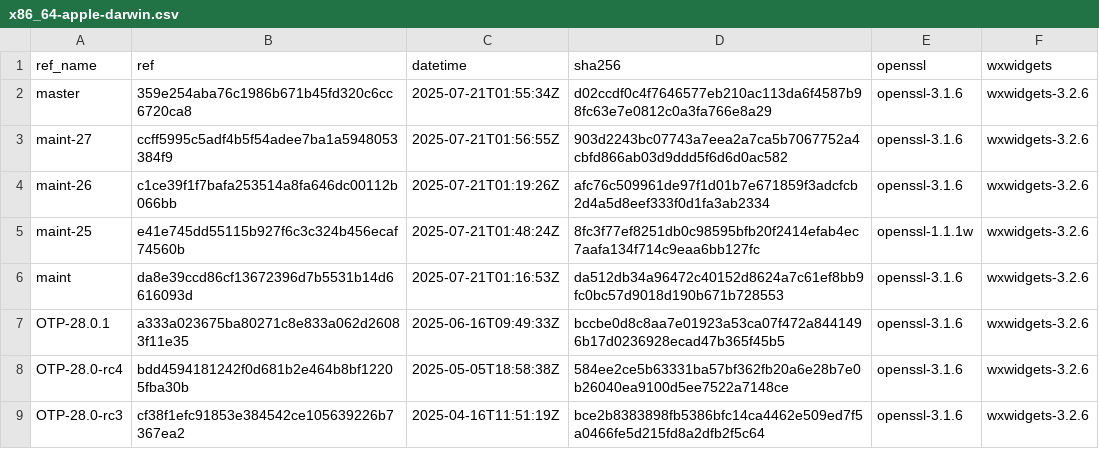
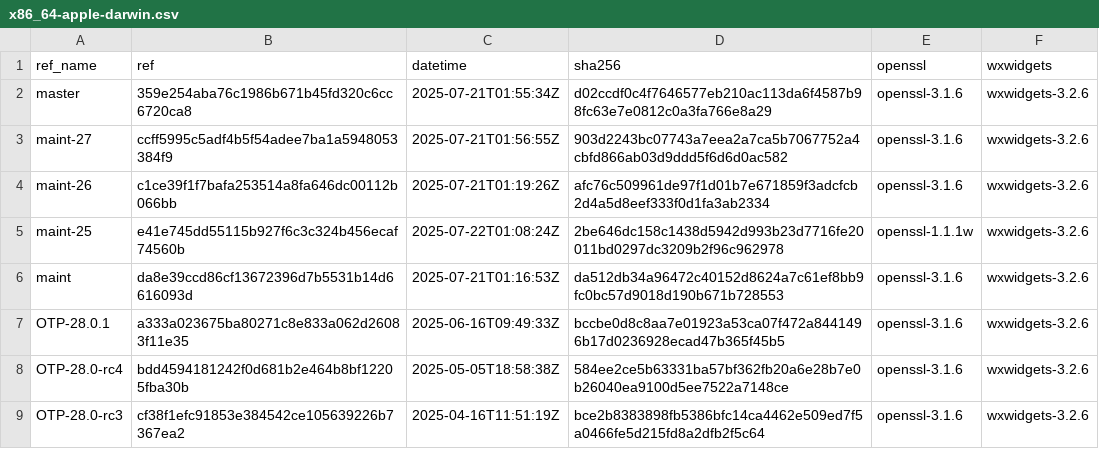
Before and after one commit to paulo-ferraz-oliveira/otp_builds, a CSV file: builds/x86_64-apple-darwin.csv, drawn as a sheet; only a part is shown.

```diff
--- a/builds/x86_64-apple-darwin.csv
+++ b/builds/x86_64-apple-darwin.csv
@@ -4,3 +4,3 @@ maint-27,ccff5995c5adf4b5f54adee7ba1a5948053384f9,2025-07-21T01:56:55Z,903d2243b
 maint-26,c1ce39f1f7bafa253514a8fa646dc00112b066bb,2025-07-21T01:19:26Z,afc76c509961de97f1d01b7e671859f3adcfcb2d4a5d8eef333f0d1fa3ab2334,openssl-3.1.6,wxwidgets-3.2.6
-maint-25,e41e745dd55115b927f6c3c324b456ecaf74560b,2025-07-21T01:48:24Z,8fc3f77ef8251db0c98595bfb20f2414efab4ec7aafa134f714c9eaa6bb127fc,openssl-1.1.1w,wxwidgets-3.2.6
+maint-25,e41e745dd55115b927f6c3c324b456ecaf74560b,2025-07-22T01:08:24Z,2be646dc158c1438d5942d993b23d7716fe20011bd0297dc3209b2f96c962978,openssl-1.1.1w,wxwidgets-3.2.6
 maint,da8e39ccd86cf13672396d7b5531b14d6616093d,2025-07-21T01:16:53Z,da512db34a96472c40152d8624a7c61ef8bb9fc0bc57d9018d190b671b728553,openssl-3.1.6,wxwidgets-3.2.6
```
